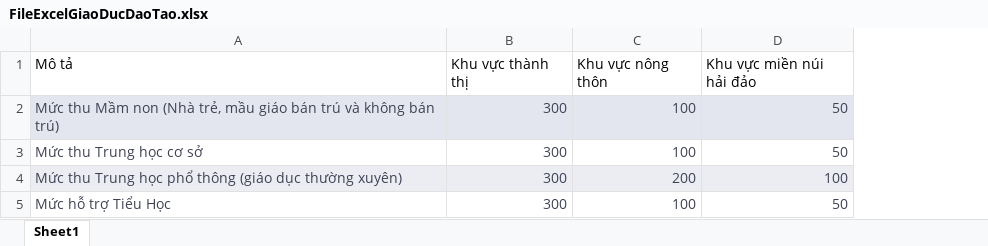
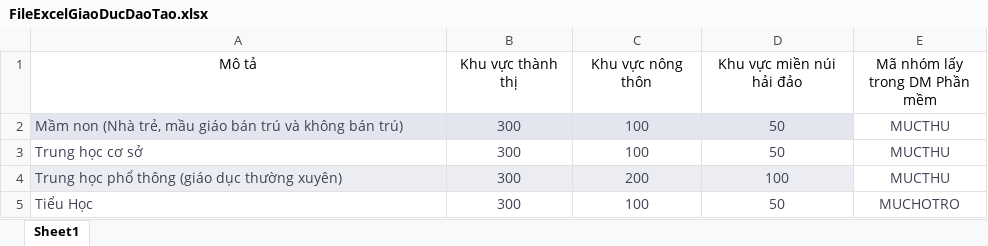
Before and after one commit to mylovecoi/CSDLGia_ASP_VinhLong, an Excel workbook: CSDLGia_ASP/wwwroot/UpLoad/File/DinhGia/Excel/FileExcelGiaoDucDaoTao.xlsx, sheet Sheet1, drawn as a sheet; values as stored, in another font and other column widths than the file's, no borders; the diff names each change by its address in the sheet, - before the commit and + after, or states it on an @@ line.

Commit message:
Fix-GiaGiaoDucDaoTao

```diff
--- a/CSDLGia_ASP/wwwroot/UpLoad/File/DinhGia/Excel/FileExcelGiaoDucDaoTao.xlsx (sheet Sheet1)
+++ b/CSDLGia_ASP/wwwroot/UpLoad/File/DinhGia/Excel/FileExcelGiaoDucDaoTao.xlsx (sheet Sheet1)
+column E (Mã nhóm lấy trong DM Phần mềm), rows 2-5: MUCTHU | MUCTHU | MUCTHU | MUCHOTRO
-A1:D1 alignment: left
+A1:D1 alignment: center
-A2 (Mô tả): Mức thu Mầm non…
+A2 (Mô tả): Mầm non…
-B2:D5 alignment: right
+B2:D5 alignment: center
-A3 (Mô tả): Mức thu Trung học cơ sở
+A3 (Mô tả): Trung học cơ sở
-A4 (Mô tả): Mức thu Trung học…
+A4 (Mô tả): Trung học…
-A5 (Mô tả): Mức hỗ trợ Tiểu Học
+A5 (Mô tả): Tiểu Học
```
Also changed, not shown: 39 other files.
